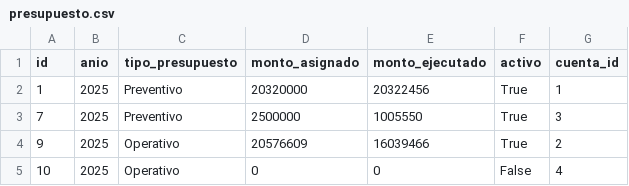
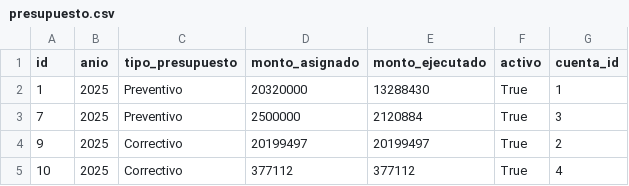
Before and after one commit to sergiodmartinezf/gestion_flota_hrn, a CSV file: flota/management/commands/datos/presupuesto.csv, drawn as a sheet; the diff names each change by its address in the sheet, - before the commit and + after, or states it on an @@ line.

Commit message:
arreglo a presupuestos en datos base

```diff
--- a/flota/management/commands/datos/presupuesto.csv
+++ b/flota/management/commands/datos/presupuesto.csv
-E2 (monto_ejecutado): 20322456
+E2 (monto_ejecutado): 13288430
-E3 (monto_ejecutado): 1005550
+E3 (monto_ejecutado): 2120884
-C4:C5 (tipo_presupuesto): Operativo
+C4:C5 (tipo_presupuesto): Correctivo
-D4 (monto_asignado): 20576609
+D4 (monto_asignado): 20199497
-E4 (monto_ejecutado): 16039466
+E4 (monto_ejecutado): 20199497
-D5 (monto_asignado): 0
+D5 (monto_asignado): 377112
-E5 (monto_ejecutado): 0
+E5 (monto_ejecutado): 377112
-F5 (activo): False
+F5 (activo): True
```
Also changed, not shown: 1 other file.
